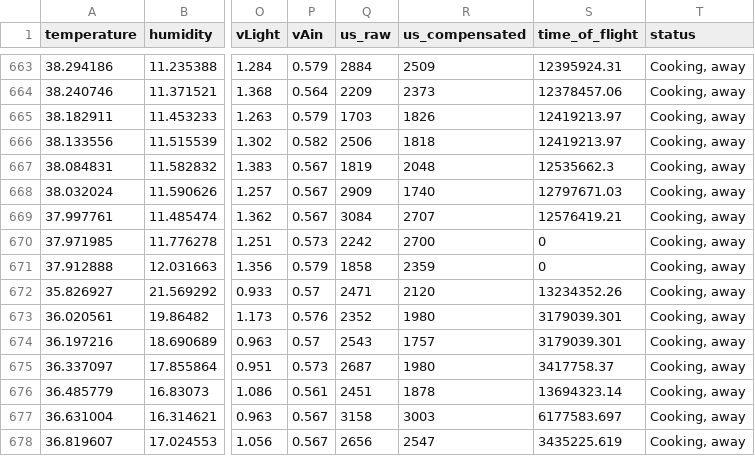
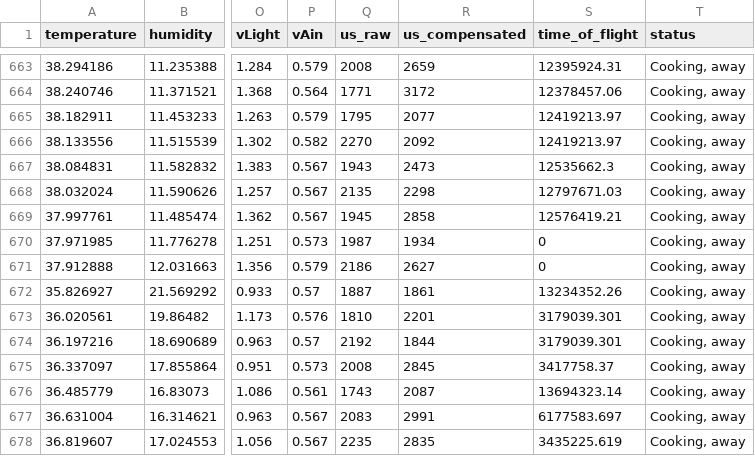
Before and after one commit to DravenCat/SensorReader, a CSV file: sensor_log.csv, drawn as a sheet; only a part is shown, gaps mark what is left out; the diff covers the shown part only; the diff names each change by its address in the sheet, - before the commit and + after, or states it on an @@ line.

```diff
--- a/sensor_log.csv
+++ b/sensor_log.csv
-Q663 (us_raw): 2884
+Q663 (us_raw): 2008
-R663 (us_compensated): 2509
+R663 (us_compensated): 2659
-Q664 (us_raw): 2209
+Q664 (us_raw): 1771
-R664 (us_compensated): 2373
+R664 (us_compensated): 3172
-Q665 (us_raw): 1703
+Q665 (us_raw): 1795
-R665 (us_compensated): 1826
+R665 (us_compensated): 2077
-Q666 (us_raw): 2506
+Q666 (us_raw): 2270
-R666 (us_compensated): 1818
+R666 (us_compensated): 2092
-Q667 (us_raw): 1819
+Q667 (us_raw): 1943
-R667 (us_compensated): 2048
+R667 (us_compensated): 2473
-Q668 (us_raw): 2909
+Q668 (us_raw): 2135
-R668 (us_compensated): 1740
+R668 (us_compensated): 2298
-Q669 (us_raw): 3084
+Q669 (us_raw): 1945
-R669 (us_compensated): 2707
+R669 (us_compensated): 2858
-Q670 (us_raw): 2242
+Q670 (us_raw): 1987
-R670 (us_compensated): 2700
+R670 (us_compensated): 1934
-Q671 (us_raw): 1858
+Q671 (us_raw): 2186
-R671 (us_compensated): 2359
+R671 (us_compensated): 2627
-Q672 (us_raw): 2471
+Q672 (us_raw): 1887
-R672 (us_compensated): 2120
+R672 (us_compensated): 1861
-Q673 (us_raw): 2352
+Q673 (us_raw): 1810
-R673 (us_compensated): 1980
+R673 (us_compensated): 2201
-Q674 (us_raw): 2543
+Q674 (us_raw): 2192
-R674 (us_compensated): 1757
+R674 (us_compensated): 1844
-Q675 (us_raw): 2687
+Q675 (us_raw): 2008
-R675 (us_compensated): 1980
+R675 (us_compensated): 2845
-Q676 (us_raw): 2451
+Q676 (us_raw): 1743
-R676 (us_compensated): 1878
+R676 (us_compensated): 2087
-Q677 (us_raw): 3158
+Q677 (us_raw): 2083
-R677 (us_compensated): 3003
+R677 (us_compensated): 2991
-Q678 (us_raw): 2656
+Q678 (us_raw): 2235
-R678 (us_compensated): 2547
+R678 (us_compensated): 2835
```
Also changed, not shown: 50 edited cells elsewhere in this file, 1 other file.
